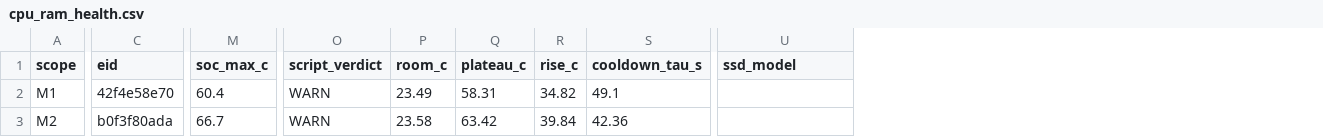
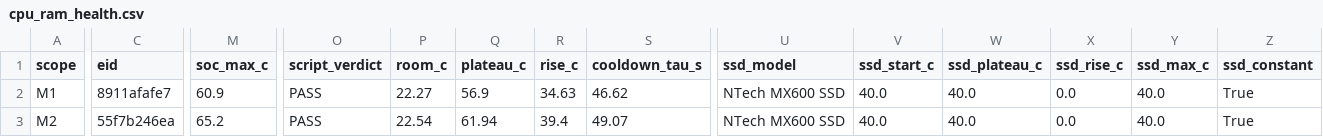
Before and after one commit to Trappy-Scopes/trappyframe, a CSV file: calibrations/results/cpu_ram_health.csv, drawn as a sheet; only a part is shown, gaps mark what is left out; the diff covers the shown part only; the diff names each change by its address in the sheet, - before the commit and + after, or states it on an @@ line.

```diff
--- a/calibrations/results/cpu_ram_health.csv
+++ b/calibrations/results/cpu_ram_health.csv
+column V (ssd_start_c), rows 2-3: 40.0 | 40.0
+column W (ssd_plateau_c), rows 2-3: 40.0 | 40.0
+column X (ssd_rise_c), rows 2-3: 0.0 | 0.0
+column Y (ssd_max_c), rows 2-3: 40.0 | 40.0
+column Z (ssd_constant), rows 2-3: True | True
-C2 (eid): 42f4e58e70
+C2 (eid): 8911afafe7
-M2 (soc_max_c): 60.4
+M2 (soc_max_c): 60.9
-O2:O3 (script_verdict): WARN
+O2:O3 (script_verdict): PASS
-P2 (room_c): 23.49
+P2 (room_c): 22.27
-Q2 (plateau_c): 58.31
+Q2 (plateau_c): 56.9
-R2 (rise_c): 34.82
+R2 (rise_c): 34.63
-S2 (cooldown_tau_s): 49.1
+S2 (cooldown_tau_s): 46.62
-U2:U3 (ssd_model): (empty)
+U2:U3 (ssd_model): NTech MX600 SSD
-C3 (eid): b0f3f80ada
+C3 (eid): 55f7b246ea
-M3 (soc_max_c): 66.7
+M3 (soc_max_c): 65.2
-P3 (room_c): 23.58
+P3 (room_c): 22.54
-Q3 (plateau_c): 63.42
+Q3 (plateau_c): 61.94
-R3 (rise_c): 39.84
+R3 (rise_c): 39.4
-S3 (cooldown_tau_s): 42.36
+S3 (cooldown_tau_s): 49.07
```
Also changed, not shown: 87 edited cells elsewhere in this file, 1 other file.
